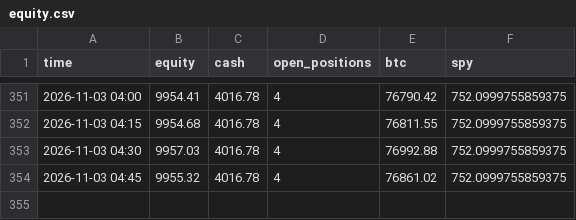
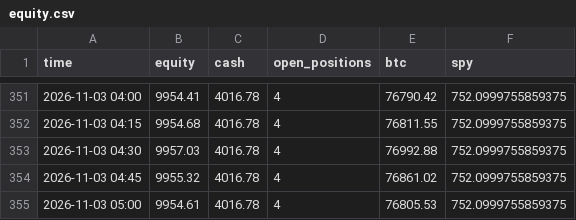
Before and after one commit to sammiel/trader, a CSV file: state/equity.csv, drawn as a sheet; only a part is shown, gaps mark what is left out.

```diff
--- a/state/equity.csv
+++ b/state/equity.csv
@@ -354 +354,2 @@ time,equity,cash,open_positions,btc,spy
 2026-11-03 04:45,9955.32,4016.78,4,76861.02,752.0999755859375
+2026-11-03 05:00,9954.61,4016.78,4,76805.53,752.0999755859375
```
Also changed, not shown: state/berkshire_equity.csv, state/shadow_equity.csv, 3 other files.
